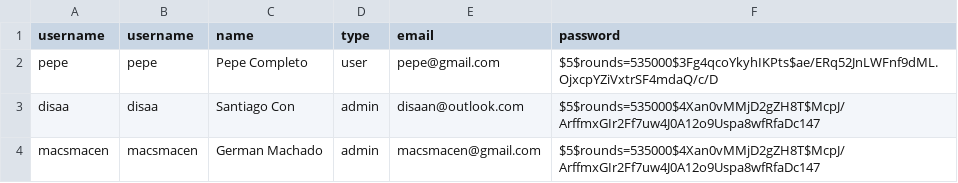
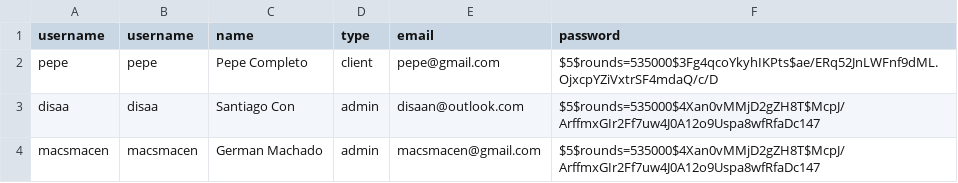
Before and after one commit to disaa0/PetCenter, a CSV file: db/users.csv, drawn as a sheet.

```diff
--- a/db/users.csv
+++ b/db/users.csv
@@ -1,3 +1,3 @@
 username,username,name,type,email,password
-pepe,pepe,Pepe Completo,user,pepe@gmail.com,$5$rounds=535000$3Fg4qcoYkyhIKPts$ae/ERq52JnLWFnf9dML.OjxcpYZiVxtrSF4mdaQ/c/D
+pepe,pepe,Pepe Completo,client,pepe@gmail.com,$5$rounds=535000$3Fg4qcoYkyhIKPts$ae/ERq52JnLWFnf9dML.OjxcpYZiVxtrSF4mdaQ/c/D
 disaa,disaa,Santiago Con,admin,disaan@outlook.com,$5$rounds=535000$4Xan0vMMjD2gZH8T$McpJ/ArffmxGIr2Ff7uw4J0A12o9Uspa8wfRfaDc147
```
Also changed, not shown: 3 other files.
